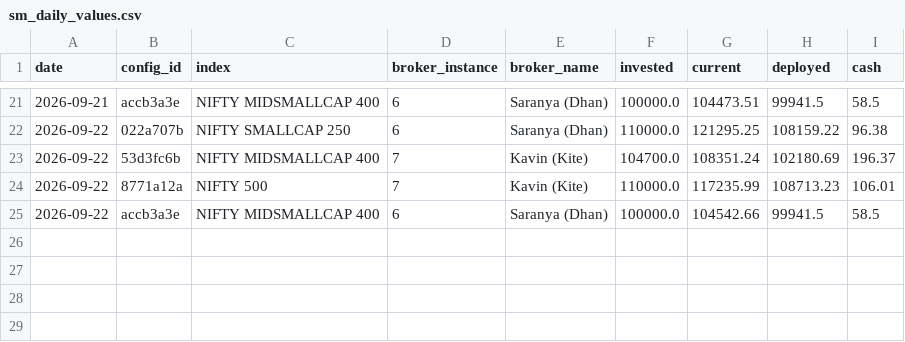
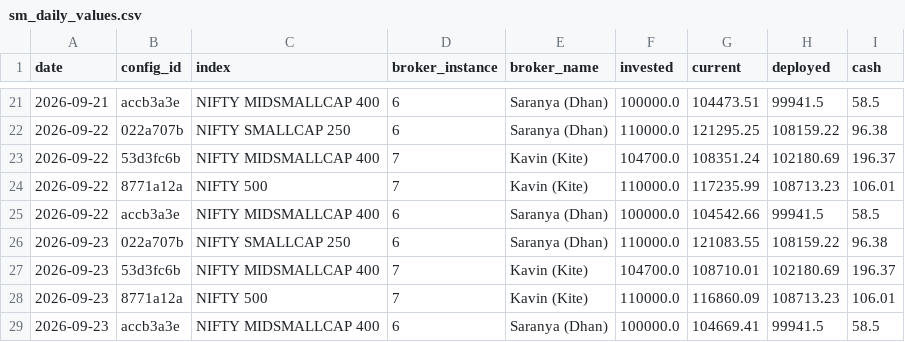
Before and after one commit to kwinkzap-bot/Mine, a CSV file: Mine/src/trading_app/algo/swing_momentum/sm_daily_values.csv, drawn as a sheet; only a part is shown, gaps mark what is left out; the diff names each change by its address in the sheet, - before the commit and + after, or states it on an @@ line.

```diff
--- a/Mine/src/trading_app/algo/swing_momentum/sm_daily_values.csv
+++ b/Mine/src/trading_app/algo/swing_momentum/sm_daily_values.csv
+row 26: 2026-09-23 | 022a707b | NIFTY SMALLCAP 250 | 6 | Saranya (Dhan) | 110000.0 | 121083.55 | 108159.22 | 96.38
+row 27: 2026-09-23 | 53d3fc6b | NIFTY MIDSMALLCAP 400 | 7 | Kavin (Kite) | 104700.0 | 108710.01 | 102180.69 | 196.37
+row 28: 2026-09-23 | 8771a12a | NIFTY 500 | 7 | Kavin (Kite) | 110000.0 | 116860.09 | 108713.23 | 106.01
+row 29: 2026-09-23 | accb3a3e | NIFTY MIDSMALLCAP 400 | 6 | Saranya (Dhan) | 100000.0 | 104669.41 | 99941.5 | 58.5
```
Also changed, not shown: 20 other files.
